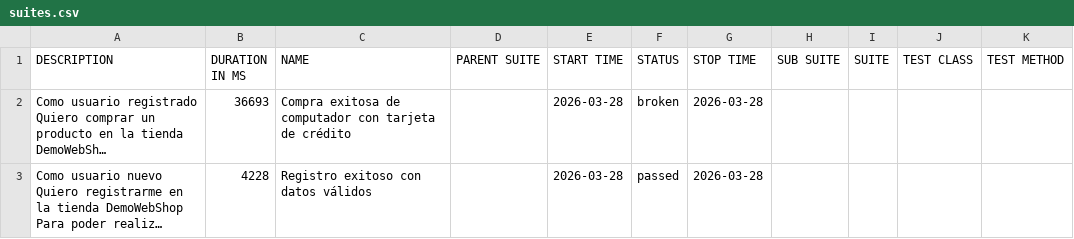
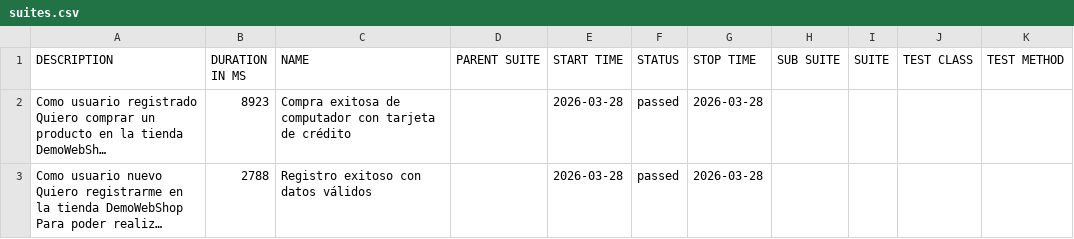
Before and after one commit to lexanderdev/demowebshop-playwright, a CSV file: data/suites.csv, drawn as a sheet; long unchanged cells end in …; the diff names each change by its address in the sheet, - before the commit and + after, or states it on an @@ line.

```diff
--- a/data/suites.csv
+++ b/data/suites.csv
-B2 (DURATION IN MS): 36693
+B2 (DURATION IN MS): 8923
-F2 (STATUS): broken
+F2 (STATUS): passed
-B3 (DURATION IN MS): 4228
+B3 (DURATION IN MS): 2788
```
Also changed, not shown: 27 other files.
